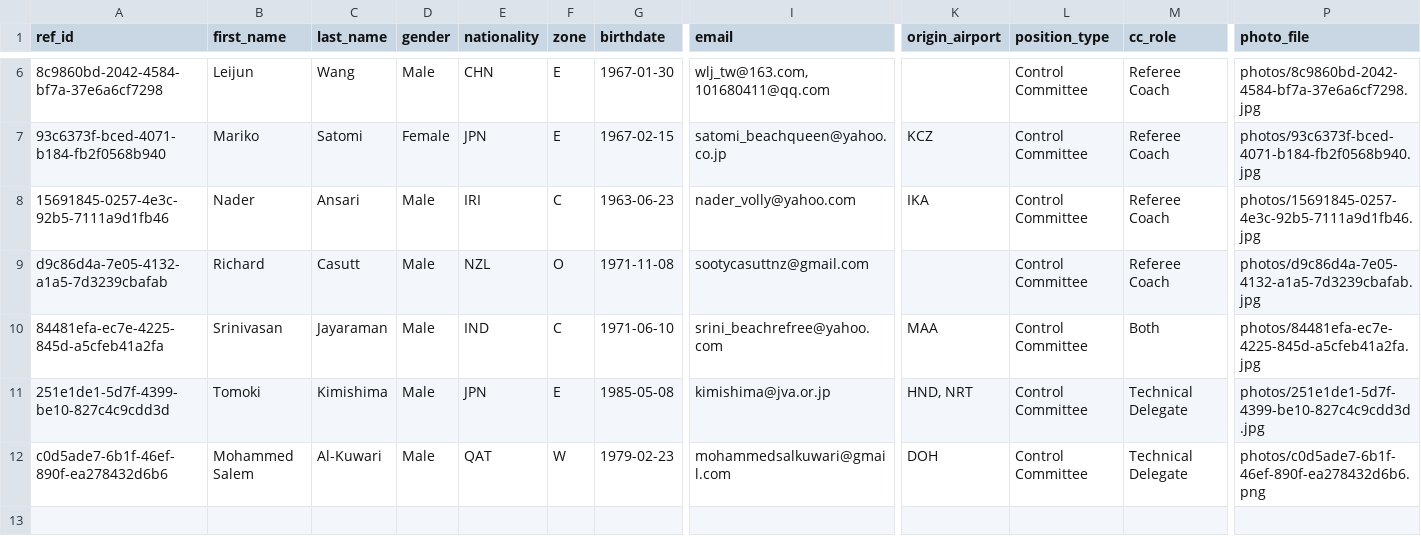
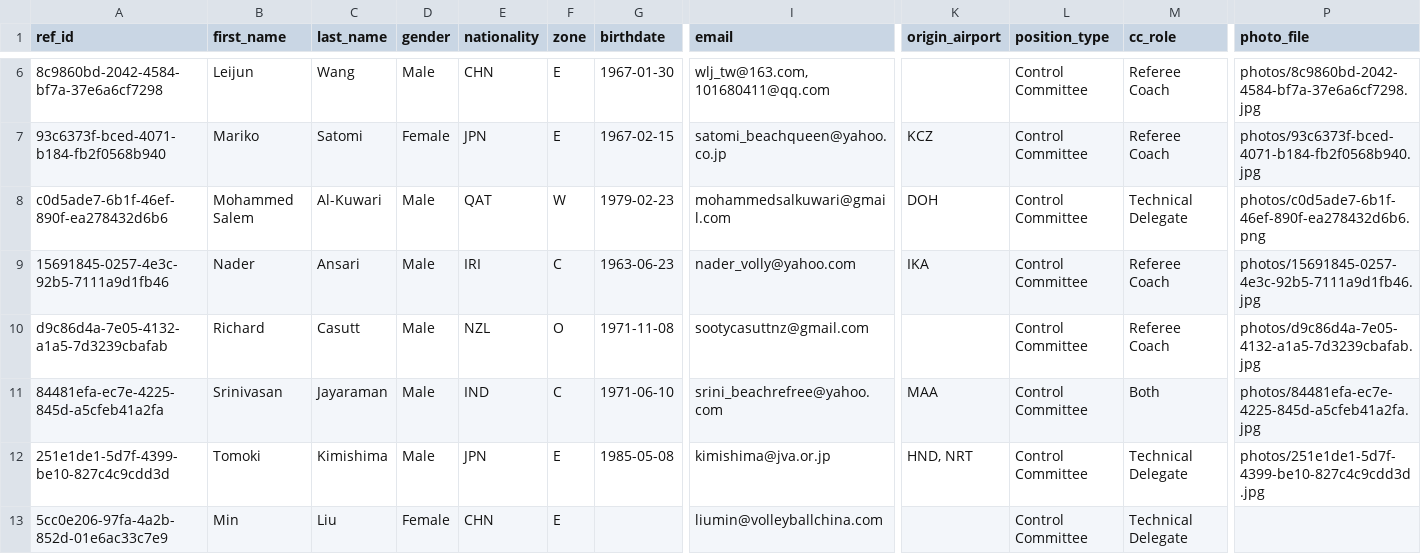
Before and after one commit to avcbeach/referee-database, a CSV file: data/referees.csv, drawn as a sheet; only a part is shown, gaps mark what is left out; removed rows and columns are numbered as before the commit, all else as after; rows hold the shown columns only; the diff names each change by its address in the sheet, - before the commit and + after, or states it on an @@ line.

Commit message:
Update referees.csv via referee app

```diff
--- a/data/referees.csv
+++ b/data/referees.csv
+row 8: c0d5ade7-6b1f-46ef-890f-ea278432d6b6 | Mohammed Salem | Al-Kuwari | Male | QAT | W | 1979-02-23 | mohammedsalkuwari@gmail.com | DOH | Control Committee | Technical Delegate | photos/c0d5ade7-6b1f-46ef-890f-ea278432d6b6.png
-row 12: c0d5ade7-6b1f-46ef-890f-ea278432d6b6 | Mohammed Salem | Al-Kuwari | Male | QAT | W | 1979-02-23 | mohammedsalkuwari@gmail.com | DOH | Control Committee | Technical Delegate | photos/c0d5ade7-6b1f-46ef-890f-ea278432d6b6.png
+row 13: 5cc0e206-97fa-4a2b-852d-01e6ac33c7e9 | Min | Liu | Female | CHN | E |  | liumin@volleyballchina.com |  | Control Committee | Technical Delegate
```
